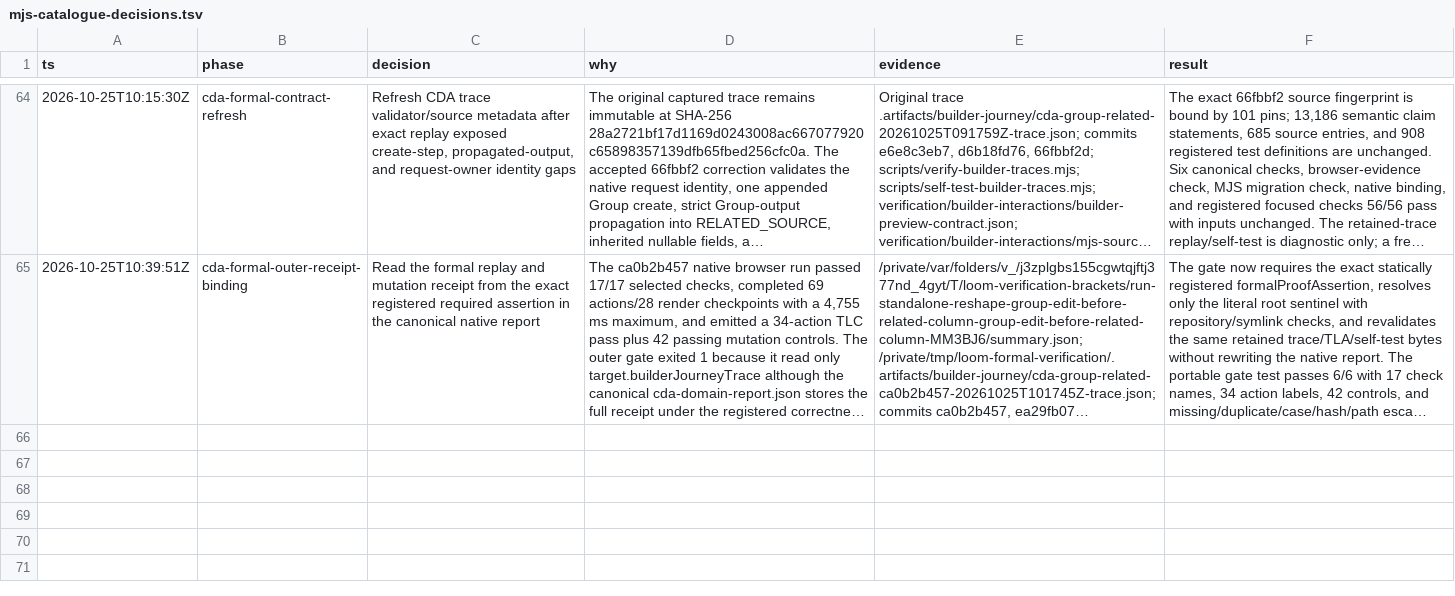
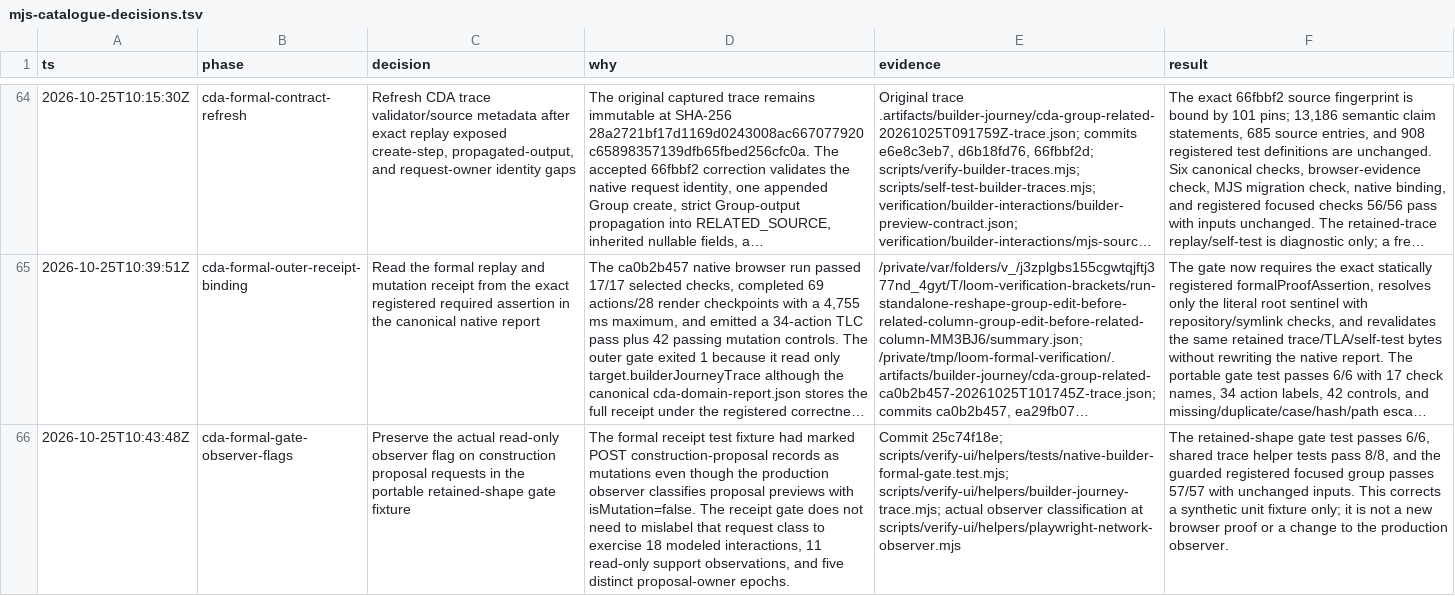
Before and after one commit to calypr/loom, a TSV file: docs/verification/mjs-catalogue-decisions.tsv, drawn as a sheet; only a part is shown, gaps mark what is left out; long unchanged cells end in …; the diff names each change by its address in the sheet, - before the commit and + after, or states it on an @@ line.

Commit message:
Pin observer-accurate formal gate fixture

```diff
--- a/docs/verification/mjs-catalogue-decisions.tsv
+++ b/docs/verification/mjs-catalogue-decisions.tsv
+row 66: 2026-10-25T10:43:48Z | cda-formal-gate-observer-flags | Preserve the actual read-only observer flag on construction proposal requests in the portable retained-shape gate fixture | The formal receipt test fixture had marked POST construction-proposal records as mutations even though the production observer classifies proposal previews with isMutation=false. The receipt gate does not need to mislabel that request class to exercise 18 modeled interactions, 11 read-only support observations, and five distinct proposal-owner epochs. | Commit 25c74f18e; scripts/verify-ui/helpers/tests/native-builder-formal-gate.test.mjs; scripts/verify-ui/helpers/builder-journey-trace.mjs; actual observer classification at scripts/verify-ui/helpers/playwright-network-observer.mjs | The retained-shape gate test passes 6/6, shared trace helper tests pass 8/8, and the guarded registered focused group passes 57/57 with unchanged inputs. This corrects a synthetic unit fixture only; it is not a new browser proof or a change to the production observer.
```
Also changed, not shown: 3 other files.
